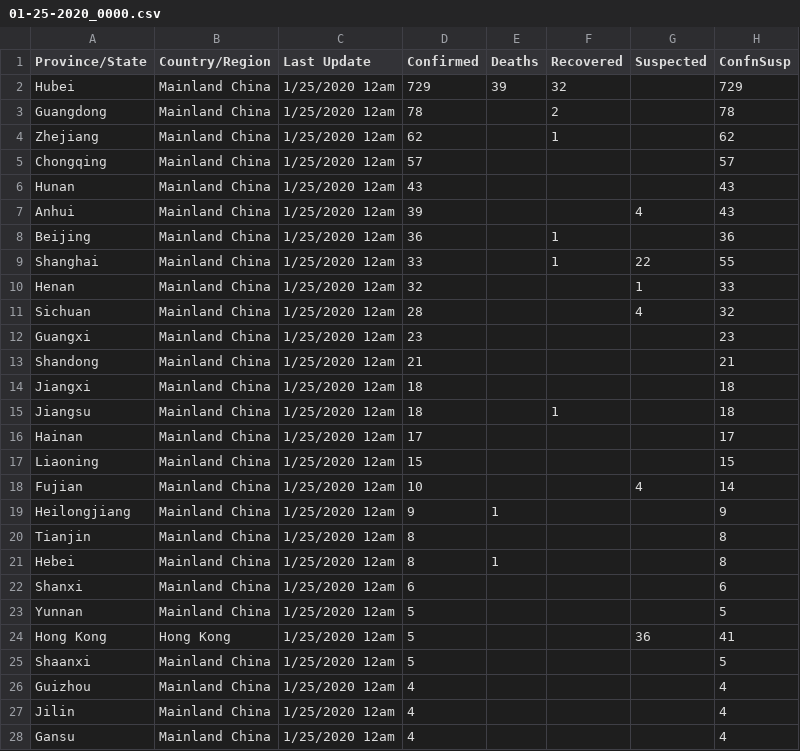
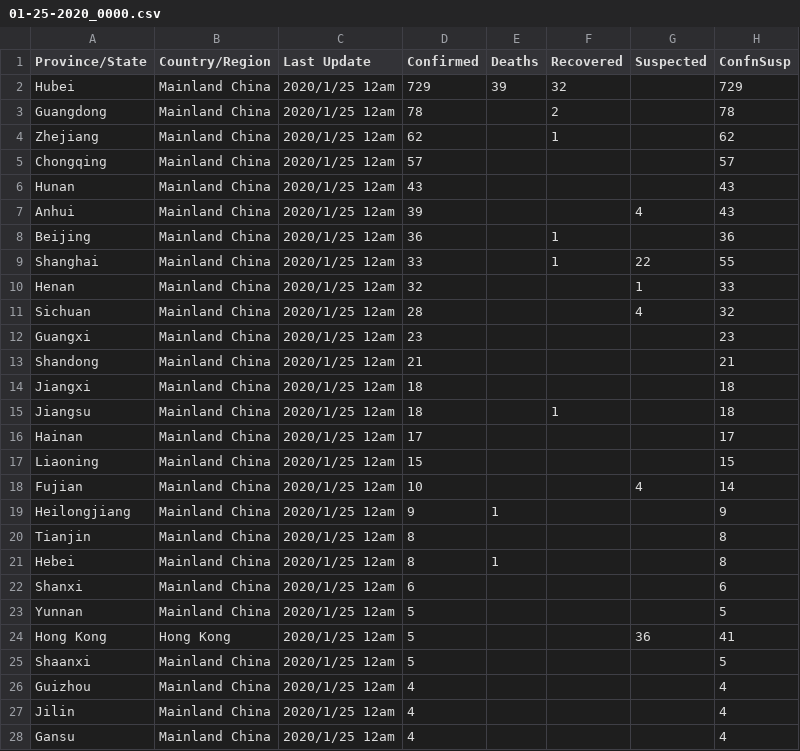
Before and after one commit to shailshouryya/COVID-19, a CSV file: archived_data/archived_daily_case_updates/01-25-2020_0000.csv, drawn as a sheet; only a part is shown; the diff covers the shown part only.

```diff
--- a/archived_data/archived_daily_case_updates/01-25-2020_0000.csv
+++ b/archived_data/archived_daily_case_updates/01-25-2020_0000.csv
@@ -1,28 +1,28 @@
 Province/State,Country/Region,Last Update,Confirmed,Deaths,Recovered,Suspected,ConfnSusp
-Hubei,Mainland China,1/25/2020  12am,729,39,32,,729
-Guangdong,Mainland China,1/25/2020  12am,78,,2,,78
-Zhejiang,Mainland China,1/25/2020  12am,62,,1,,62
-Chongqing,Mainland China,1/25/2020  12am,57,,,,57
-Hunan,Mainland China,1/25/2020  12am,43,,,,43
-Anhui,Mainland China,1/25/2020  12am,39,,,4,43
-Beijing,Mainland China,1/25/2020  12am,36,,1,,36
-Shanghai,Mainland China,1/25/2020  12am,33,,1,22,55
-Henan,Mainland China,1/25/2020  12am,32,,,1,33
-Sichuan,Mainland China,1/25/2020  12am,28,,,4,32
-Guangxi,Mainland China,1/25/2020  12am,23,,,,23
-Shandong,Mainland China,1/25/2020  12am,21,,,,21
-Jiangxi,Mainland China,1/25/2020  12am,18,,,,18
-Jiangsu,Mainland China,1/25/2020  12am,18,,1,,18
-Hainan,Mainland China,1/25/2020  12am,17,,,,17
-Liaoning,Mainland China,1/25/2020  12am,15,,,,15
-Fujian,Mainland China,1/25/2020  12am,10,,,4,14
-Heilongjiang,Mainland China,1/25/2020  12am,9,1,,,9
-Tianjin,Mainland China,1/25/2020  12am,8,,,,8
-Hebei,Mainland China,1/25/2020  12am,8,1,,,8
-Shanxi,Mainland China,1/25/2020  12am,6,,,,6
-Yunnan,Mainland China,1/25/2020  12am,5,,,,5
-Hong Kong,Hong Kong,1/25/2020  12am,5,,,36,41
-Shaanxi,Mainland China,1/25/2020  12am,5,,,,5
-Guizhou,Mainland China,1/25/2020  12am,4,,,,4
-Jilin,Mainland China,1/25/2020  12am,4,,,,4
-Gansu,Mainland China,1/25/2020  12am,4,,,,4
+Hubei,Mainland China,2020/1/25  12am,729,39,32,,729
+Guangdong,Mainland China,2020/1/25  12am,78,,2,,78
+Zhejiang,Mainland China,2020/1/25  12am,62,,1,,62
+Chongqing,Mainland China,2020/1/25  12am,57,,,,57
+Hunan,Mainland China,2020/1/25  12am,43,,,,43
+Anhui,Mainland China,2020/1/25  12am,39,,,4,43
+Beijing,Mainland China,2020/1/25  12am,36,,1,,36
+Shanghai,Mainland China,2020/1/25  12am,33,,1,22,55
+Henan,Mainland China,2020/1/25  12am,32,,,1,33
+Sichuan,Mainland China,2020/1/25  12am,28,,,4,32
+Guangxi,Mainland China,2020/1/25  12am,23,,,,23
+Shandong,Mainland China,2020/1/25  12am,21,,,,21
+Jiangxi,Mainland China,2020/1/25  12am,18,,,,18
+Jiangsu,Mainland China,2020/1/25  12am,18,,1,,18
+Hainan,Mainland China,2020/1/25  12am,17,,,,17
+Liaoning,Mainland China,2020/1/25  12am,15,,,,15
+Fujian,Mainland China,2020/1/25  12am,10,,,4,14
+Heilongjiang,Mainland China,2020/1/25  12am,9,1,,,9
+Tianjin,Mainland China,2020/1/25  12am,8,,,,8
+Hebei,Mainland China,2020/1/25  12am,8,1,,,8
+Shanxi,Mainland China,2020/1/25  12am,6,,,,6
+Yunnan,Mainland China,2020/1/25  12am,5,,,,5
+Hong Kong,Hong Kong,2020/1/25  12am,5,,,36,41
+Shaanxi,Mainland China,2020/1/25  12am,5,,,,5
+Guizhou,Mainland China,2020/1/25  12am,4,,,,4
+Jilin,Mainland China,2020/1/25  12am,4,,,,4
+Gansu,Mainland China,2020/1/25  12am,4,,,,4
```
Also changed, not shown: 17 edited cells elsewhere in this file, archived_data/archived_daily_case_updates/01-21-2020_2200.csv, archived_data/archived_daily_case_updates/01-24-2020_0000.csv, 13 other files.
